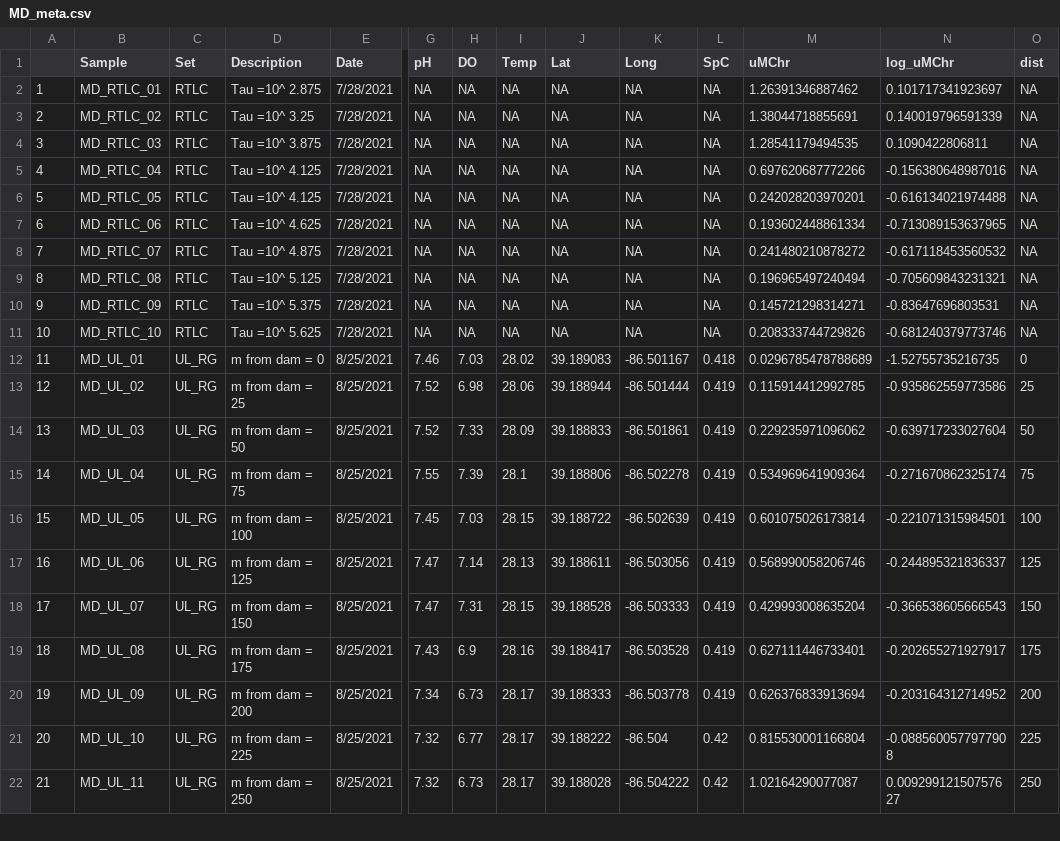
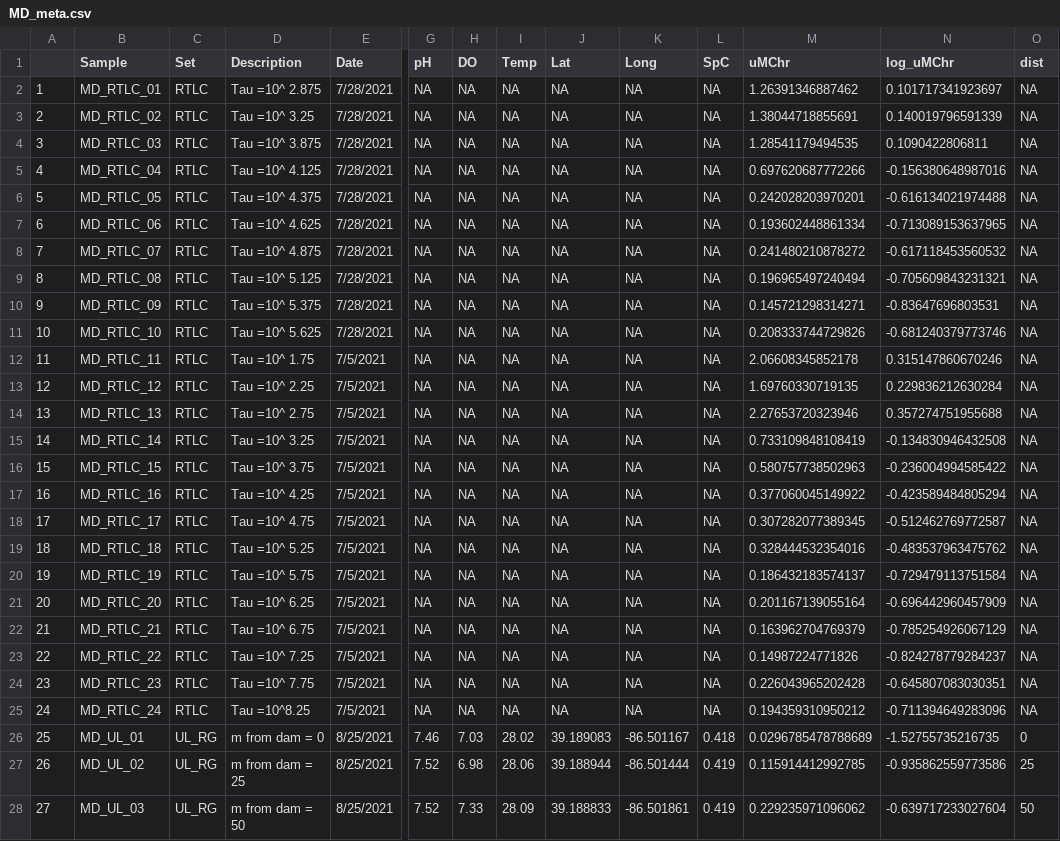
Before and after one commit to LennonLab/MetabolicDistribution, a CSV file: data/MetDistRA21/MD_meta.csv, drawn as a sheet; only a part is shown, gaps mark what is left out; the shorter side is filled out with more unchanged rows; addresses are those after the commit; rows hold the shown columns only; the diff names each change by its address in the sheet, - before the commit and + after, or states it on an @@ line.

Commit message:
Added S2 of RTLC data and generated Tau vs. shape and shape vs. BP figures for RTLC data

```diff
--- a/data/MetDistRA21/MD_meta.csv
+++ b/data/MetDistRA21/MD_meta.csv
-D6 (Description): Tau =10^ 4.125
+D6 (Description): Tau =10^ 4.375
+row 12: 11 | MD_RTLC_11 | RTLC | Tau =10^ 1.75 | 7/5/2021 | NA | NA | NA | NA | NA | NA | 2.06608345852178 | 0.315147860670246 | NA
+row 13: 12 | MD_RTLC_12 | RTLC | Tau =10^ 2.25 | 7/5/2021 | NA | NA | NA | NA | NA | NA | 1.69760330719135 | 0.229836212630284 | NA
+row 14: 13 | MD_RTLC_13 | RTLC | Tau =10^ 2.75 | 7/5/2021 | NA | NA | NA | NA | NA | NA | 2.27653720323946 | 0.357274751955688 | NA
+row 15: 14 | MD_RTLC_14 | RTLC | Tau =10^ 3.25 | 7/5/2021 | NA | NA | NA | NA | NA | NA | 0.733109848108419 | -0.134830946432508 | NA
+row 16: 15 | MD_RTLC_15 | RTLC | Tau =10^ 3.75 | 7/5/2021 | NA | NA | NA | NA | NA | NA | 0.580757738502963 | -0.236004994585422 | NA
+row 17: 16 | MD_RTLC_16 | RTLC | Tau =10^ 4.25 | 7/5/2021 | NA | NA | NA | NA | NA | NA | 0.377060045149922 | -0.423589484805294 | NA
+row 18: 17 | MD_RTLC_17 | RTLC | Tau =10^ 4.75 | 7/5/2021 | NA | NA | NA | NA | NA | NA | 0.307282077389345 | -0.512462769772587 | NA
+row 19: 18 | MD_RTLC_18 | RTLC | Tau =10^ 5.25 | 7/5/2021 | NA | NA | NA | NA | NA | NA | 0.328444532354016 | -0.483537963475762 | NA
+row 20: 19 | MD_RTLC_19 | RTLC | Tau =10^ 5.75 | 7/5/2021 | NA | NA | NA | NA | NA | NA | 0.186432183574137 | -0.729479113751584 | NA
+row 21: 20 | MD_RTLC_20 | RTLC | Tau =10^ 6.25 | 7/5/2021 | NA | NA | NA | NA | NA | NA | 0.201167139055164 | -0.696442960457909 | NA
+row 22: 21 | MD_RTLC_21 | RTLC | Tau =10^ 6.75 | 7/5/2021 | NA | NA | NA | NA | NA | NA | 0.163962704769379 | -0.785254926067129 | NA
+row 23: 22 | MD_RTLC_22 | RTLC | Tau =10^ 7.25 | 7/5/2021 | NA | NA | NA | NA | NA | NA | 0.14987224771826 | -0.824278779284237 | NA
+row 24: 23 | MD_RTLC_23 | RTLC | Tau =10^ 7.75 | 7/5/2021 | NA | NA | NA | NA | NA | NA | 0.226043965202428 | -0.645807083030351 | NA
+row 25: 24 | MD_RTLC_24 | RTLC | Tau =10^8.25 | 7/5/2021 | NA | NA | NA | NA | NA | NA | 0.194359310950212 | -0.711394649283096 | NA
@@ column A renumbered from row 26 down @@
```
Also changed, not shown: data/MetDistRA21/MetDistRA21_Samples.csv, 50 other files.
